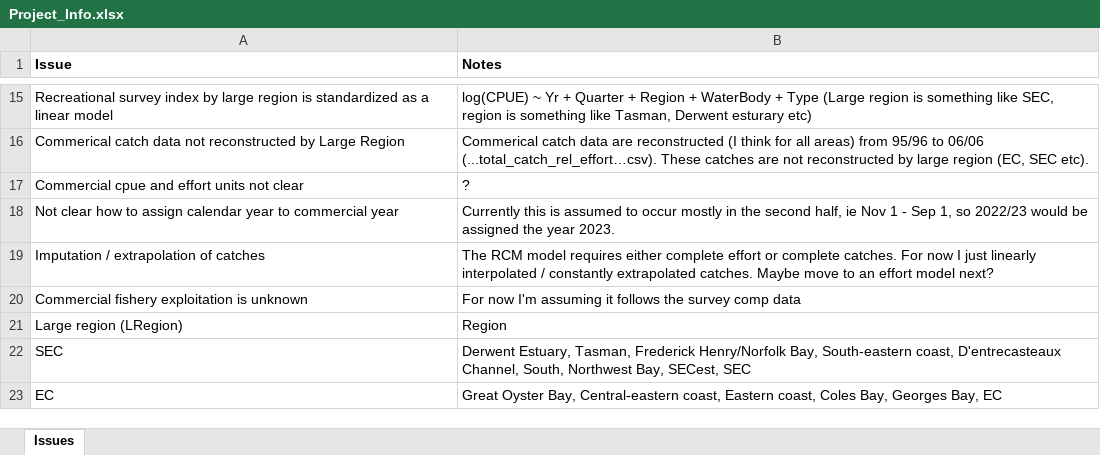
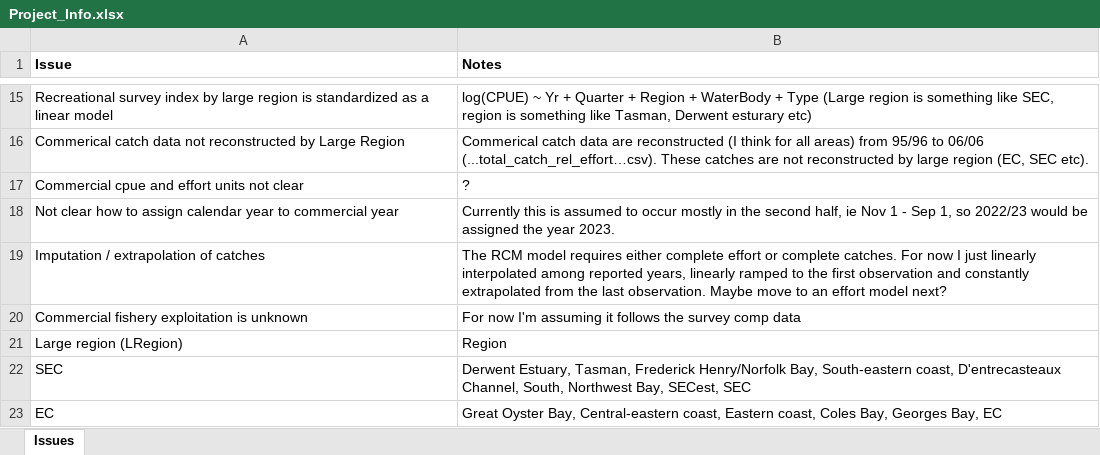
Before and after one commit to Blue-Matter/imas-flathead-io, an Excel workbook: docs/Project_Info/Project_Info.xlsx, sheet Issues, drawn as a sheet; only a part is shown, gaps mark what is left out; values as stored, in another font and other column widths than the file's, no borders; the diff names each change by its address in the sheet, - before the commit and + after, or states it on an @@ line.

```diff
--- a/docs/Project_Info/Project_Info.xlsx (sheet Issues)
+++ b/docs/Project_Info/Project_Info.xlsx (sheet Issues)
-B19 (Notes): …linearly interpolated / constantly extrapolated catches. Maybe move…
+B19 (Notes): …linearly interpolated among reported years, linearly ramped to the first observation and constantly extrapolated from the last observation. Maybe move…
```
Also changed, not shown: 6 other files.
